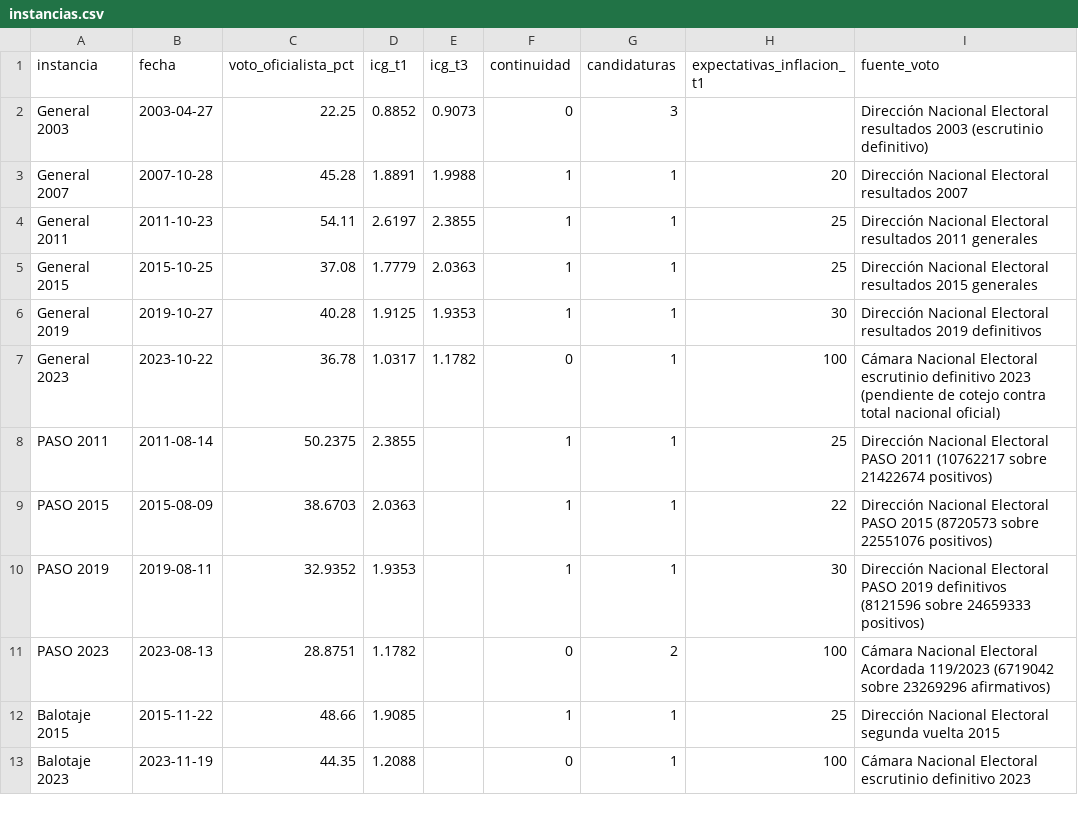
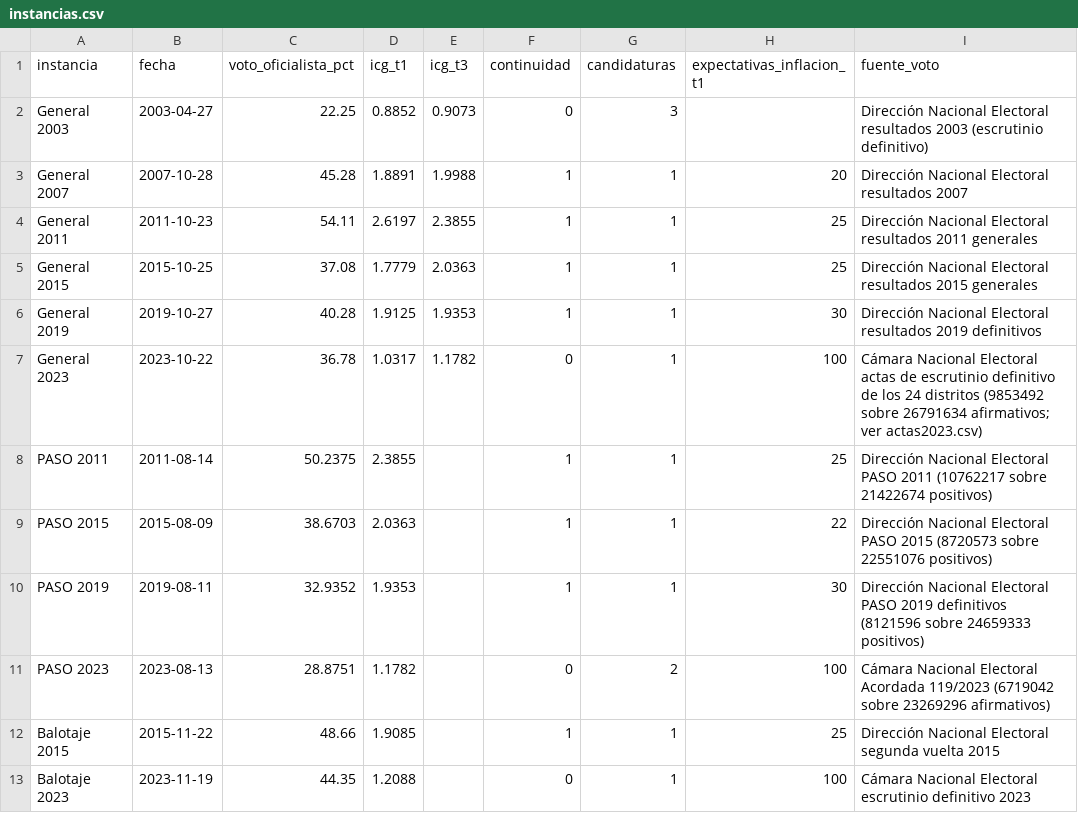
Before and after one commit to deespeciales-beep/confianzacomoestimador, a CSV file: datos/instancias.csv, drawn as a sheet.

```diff
--- a/datos/instancias.csv
+++ b/datos/instancias.csv
@@ -6,3 +6,3 @@ General 2015,2015-10-25,37.08,1.7779,2.0363,1,1,25,Dirección Nacional Electoral
 General 2019,2019-10-27,40.28,1.9125,1.9353,1,1,30,Dirección Nacional Electoral resultados 2019 definitivos
-General 2023,2023-10-22,36.78,1.0317,1.1782,0,1,100,Cámara Nacional Electoral escrutinio definitivo 2023 (pendiente de cotejo contra total nacional oficial)
+General 2023,2023-10-22,36.78,1.0317,1.1782,0,1,100,Cámara Nacional Electoral actas de escrutinio definitivo de los 24 distritos (9853492 sobre 26791634 afirmativos; ver actas2023.csv)
 PASO 2011,2011-08-14,50.2375,2.3855,,1,1,25,Dirección Nacional Electoral PASO 2011 (10762217 sobre 21422674 positivos)
```
Also changed, not shown: 2 other files.
